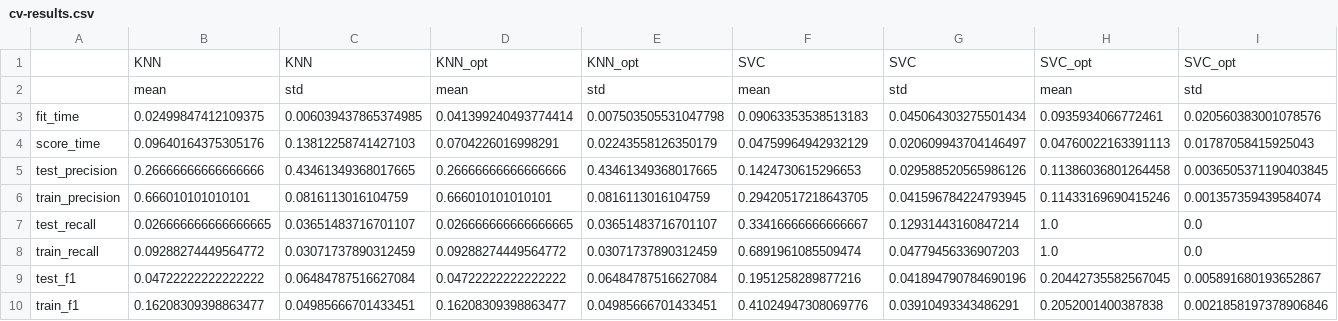
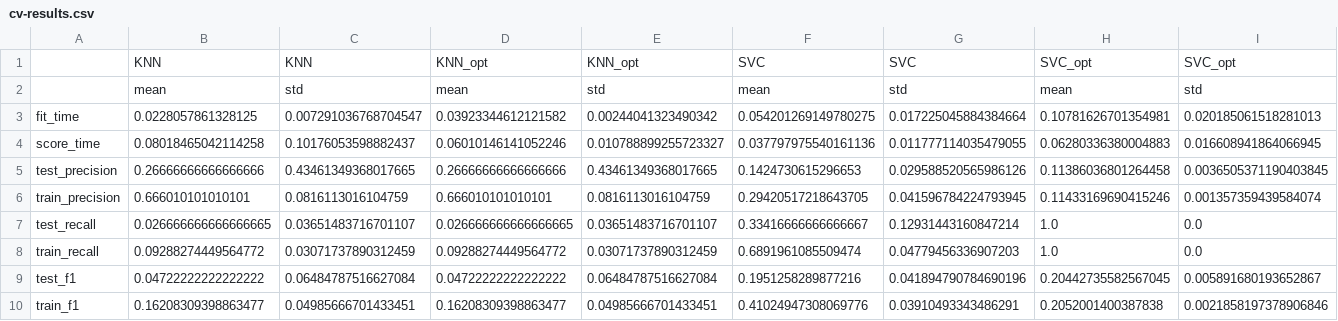
Before and after one commit to UBC-MDS/cervical-cancer-risk, a CSV file: results/cv-results.csv, drawn as a sheet; only a part is shown; removed rows and columns are numbered as before the commit, all else as after; rows hold the shown columns only; the diff names each change by its address in the sheet, - before the commit and + after, or states it on an @@ line.

```diff
--- a/results/cv-results.csv
+++ b/results/cv-results.csv
-row 3: fit_time | 0.02499847412109375 | 0.006039437865374985 | 0.041399240493774414 | 0.007503505531047798 | 0.09063353538513183 | 0.045064303275501434 | 0.0935934066772461 | 0.020560383001078576
-row 4: score_time | 0.09640164375305176 | 0.13812258741427103 | 0.0704226016998291 | 0.02243558126350179 | 0.04759964942932129 | 0.020609943704146497 | 0.04760022163391113 | 0.01787058415925043
+row 3: fit_time | 0.0228057861328125 | 0.007291036768704547 | 0.03923344612121582 | 0.00244041323490342 | 0.054201269149780275 | 0.017225045884384664 | 0.10781626701354981 | 0.020185061518281013
+row 4: score_time | 0.08018465042114258 | 0.10176053598882437 | 0.06010146141052246 | 0.010788899255723327 | 0.037797975540161136 | 0.011777114035479055 | 0.06280336380004883 | 0.016608941864066945
```
Also changed, not shown: results/mean-cv-results.csv, 5 other files.
